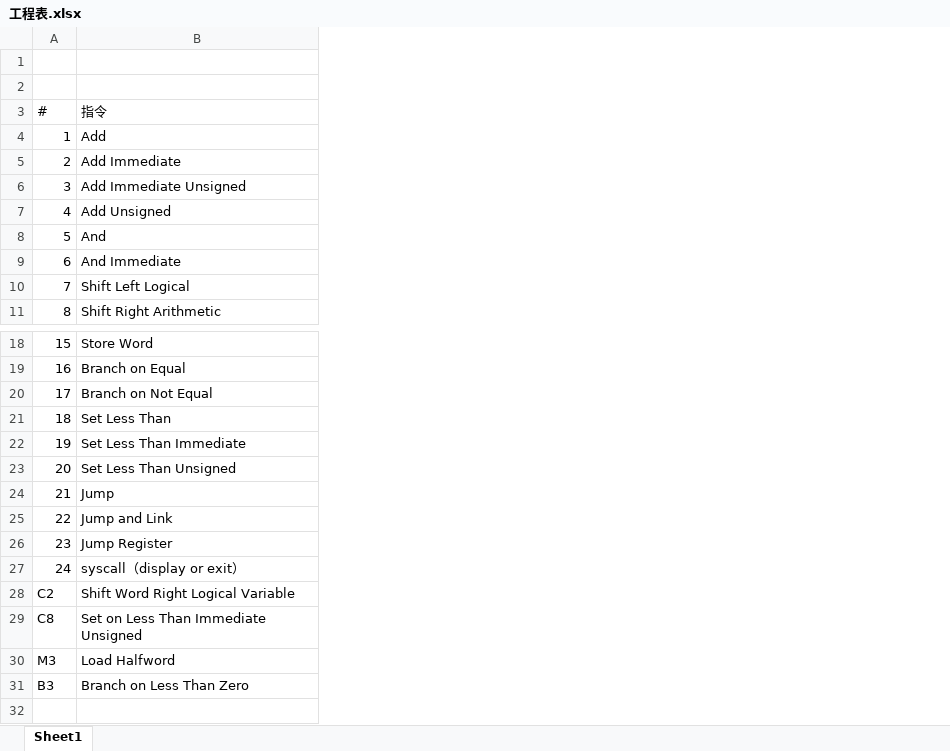
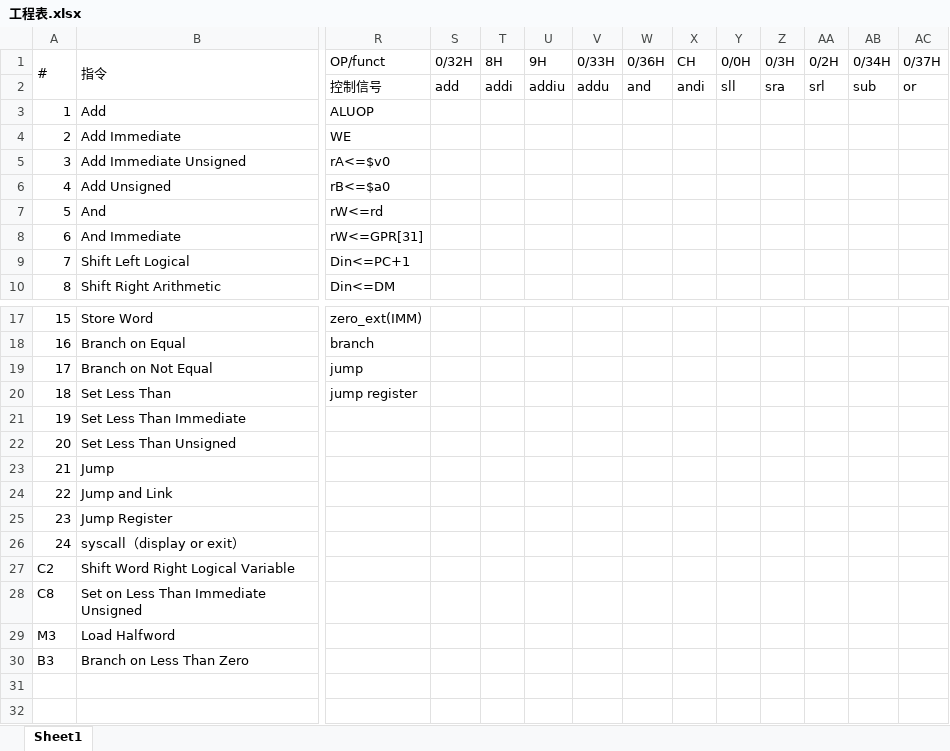
Before and after one commit to LarryHuaLong/PoCC_Lab, an Excel workbook: CS1501_U201514477_华龙_cpu/工程表.xlsx, sheet Sheet1, drawn as a sheet; only a part is shown, gaps mark what is left out; values as stored, in another font and other column widths than the file's, no cell formats; removed rows and columns are numbered as before the commit, all else as after; rows hold the shown columns only; the diff covers the shown part only; the diff names each change by its address in the sheet, - before the commit and + after, or states it on an @@ line.

```diff
--- a/CS1501_U201514477_华龙_cpu/工程表.xlsx (sheet Sheet1)
+++ b/CS1501_U201514477_华龙_cpu/工程表.xlsx (sheet Sheet1)
+column R (OP/funct), rows 2-10: 控制信号 | ALUOP | WE | rA<=$v0 | rB<=$a0 | rW<=rd | rW<=GPR[31] | Din<=PC+1 | Din<=DM; rows 17-20: zero_ext(IMM) | branch | jump | jump register
+column S (0/32H), row 2: add
+column T (8H), row 2: addi
+column U (9H), row 2: addiu
+column V (0/33H), row 2: addu
+column W (0/36H), row 2: and
+column X (CH), row 2: andi
+column Y (0/0H), row 2: sll
+column Z (0/3H), row 2: sra
+column AA (0/2H), row 2: srl
+column AB (0/34H), row 2: sub
+column AC (0/37H), row 2: or
-row 1: (empty)
@@ column A (#) renumbered between rows 1 and 2 @@
+A1:A2 merged
-B1: (empty)
+B1: 指令
+B1:B2 merged
-B2 (指令): 指令
+B2 (指令): (empty)
-row 32: (empty)
+row 31: (empty)
```
Also changed, not shown: 18 added columns, 5 edited cells and merged cells elsewhere in this sheet, cell formats, 2 other files.
